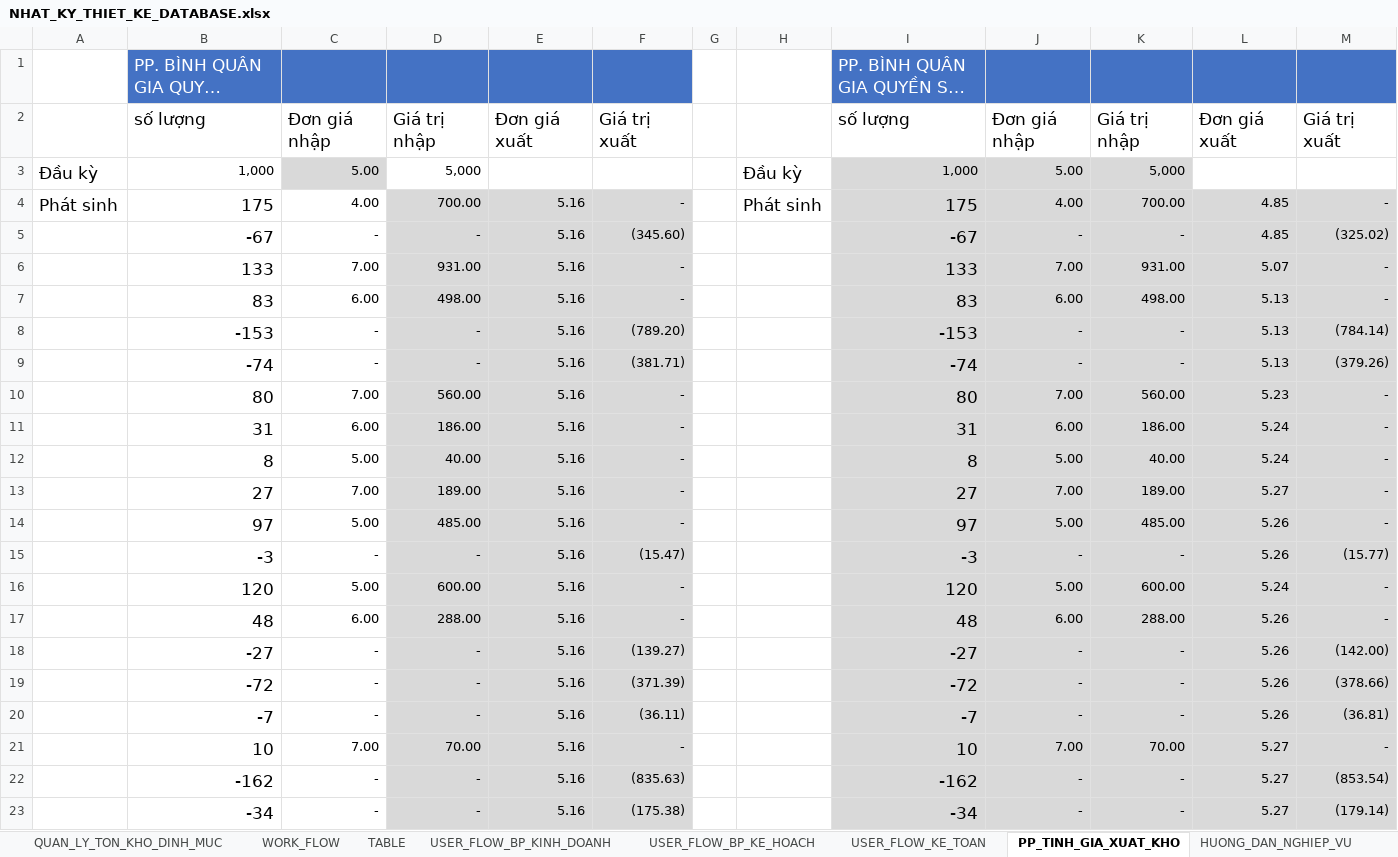
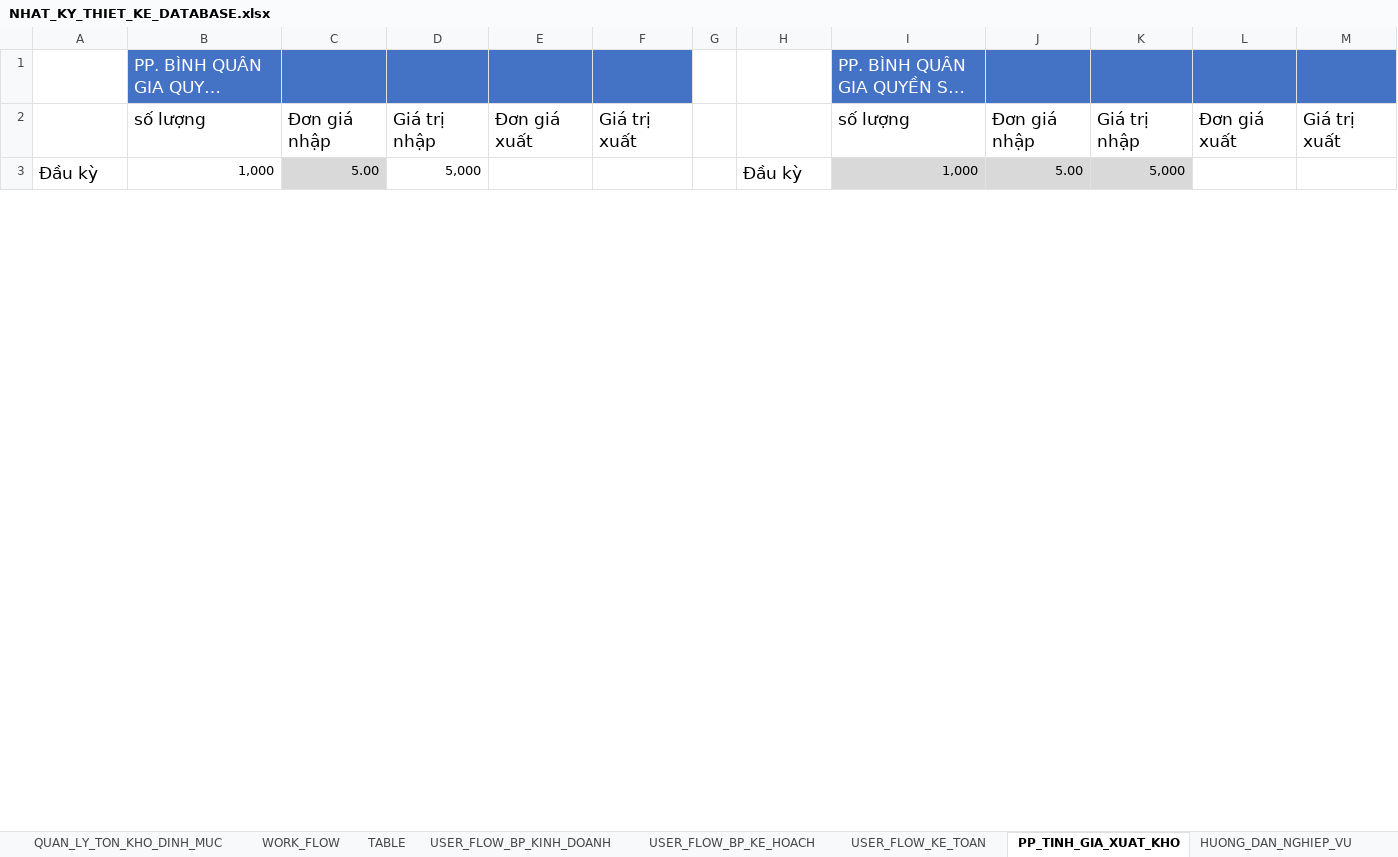
Before and after one commit to NGUYEN-LONG-BS/VBA_MINI_PROJECTS, an Excel workbook: VB05_QUAN_LY_KHO/NHAT_KY_THIET_KE_DATABASE.xlsx, sheet PP_TINH_GIA_XUAT_KHO, drawn as a sheet; only a part is shown; long unchanged cells end in …; values as stored, in another font and other column widths than the file's, no borders; charts and pictures not drawn; removed rows and columns are numbered as before the commit, all else as after; the diff covers the shown part only; the diff names each change by its address in the sheet, - before the commit and + after, or states it on an @@ line.

```diff
--- a/VB05_QUAN_LY_KHO/NHAT_KY_THIET_KE_DATABASE.xlsx (sheet PP_TINH_GIA_XUAT_KHO)
+++ b/VB05_QUAN_LY_KHO/NHAT_KY_THIET_KE_DATABASE.xlsx (sheet PP_TINH_GIA_XUAT_KHO)
-row 4: Phát sinh | 175 | 4.00 | 700.00 | 5.16 | - |  | Phát sinh | 175 | 4.00 | 700.00 | 4.85 | -
-row 5:  | -67 | - | - | 5.16 | (345.60) |  |  | -67 | - | - | 4.85 | (325.02)
-row 6:  | 133 | 7.00 | 931.00 | 5.16 | - |  |  | 133 | 7.00 | 931.00 | 5.07 | -
-row 7:  | 83 | 6.00 | 498.00 | 5.16 | - |  |  | 83 | 6.00 | 498.00 | 5.13 | -
-row 8:  | -153 | - | - | 5.16 | (789.20) |  |  | -153 | - | - | 5.13 | (784.14)
-row 9:  | -74 | - | - | 5.16 | (381.71) |  |  | -74 | - | - | 5.13 | (379.26)
-row 10:  | 80 | 7.00 | 560.00 | 5.16 | - |  |  | 80 | 7.00 | 560.00 | 5.23 | -
-row 11:  | 31 | 6.00 | 186.00 | 5.16 | - |  |  | 31 | 6.00 | 186.00 | 5.24 | -
-row 12:  | 8 | 5.00 | 40.00 | 5.16 | - |  |  | 8 | 5.00 | 40.00 | 5.24 | -
-row 13:  | 27 | 7.00 | 189.00 | 5.16 | - |  |  | 27 | 7.00 | 189.00 | 5.27 | -
-row 14:  | 97 | 5.00 | 485.00 | 5.16 | - |  |  | 97 | 5.00 | 485.00 | 5.26 | -
-row 15:  | -3 | - | - | 5.16 | (15.47) |  |  | -3 | - | - | 5.26 | (15.77)
-row 16:  | 120 | 5.00 | 600.00 | 5.16 | - |  |  | 120 | 5.00 | 600.00 | 5.24 | -
-row 17:  | 48 | 6.00 | 288.00 | 5.16 | - |  |  | 48 | 6.00 | 288.00 | 5.26 | -
-row 18:  | -27 | - | - | 5.16 | (139.27) |  |  | -27 | - | - | 5.26 | (142.00)
-row 19:  | -72 | - | - | 5.16 | (371.39) |  |  | -72 | - | - | 5.26 | (378.66)
-row 20:  | -7 | - | - | 5.16 | (36.11) |  |  | -7 | - | - | 5.26 | (36.81)
-row 21:  | 10 | 7.00 | 70.00 | 5.16 | - |  |  | 10 | 7.00 | 70.00 | 5.27 | -
-row 22:  | -162 | - | - | 5.16 | (835.63) |  |  | -162 | - | - | 5.27 | (853.54)
-row 23:  | -34 | - | - | 5.16 | (175.38) |  |  | -34 | - | - | 5.27 | (179.14)
```
Also changed, not shown: 27 added rows, 7 removed rows and 1 edited cell elsewhere in this sheet, sheet HUONG_DAN_NGHIEP_VU, charts or pictures, 1 other file.
